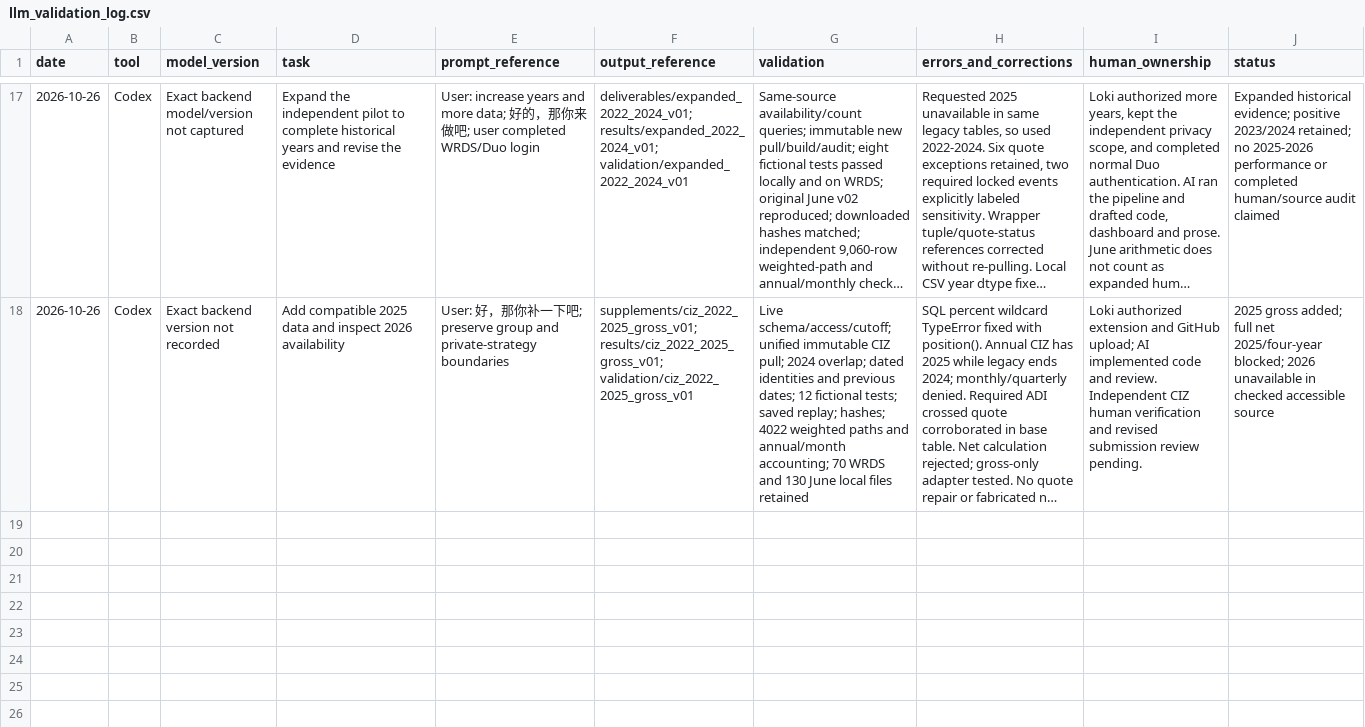
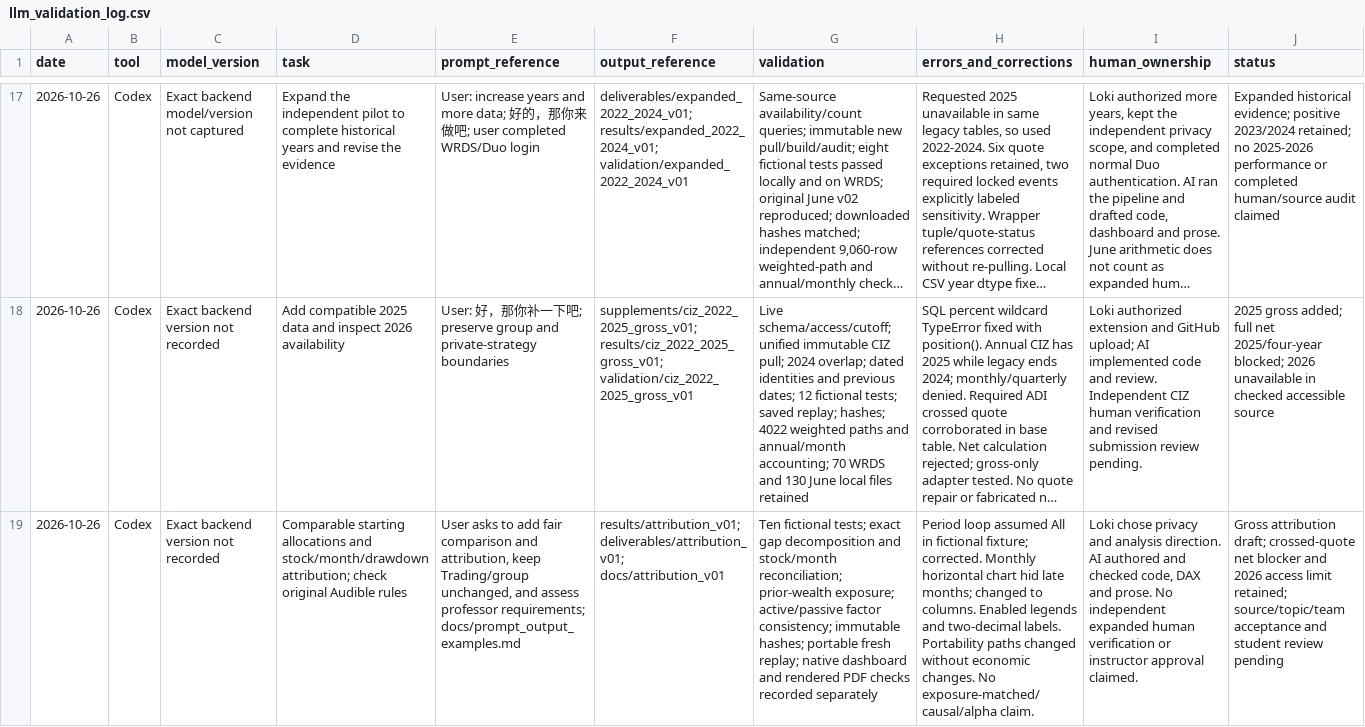
Before and after one commit to Lengwinex9xLok/audible-semiconductor-data-quality, a CSV file: docs/llm_validation_log.csv, drawn as a sheet; only a part is shown, gaps mark what is left out; long unchanged cells end in …; the diff names each change by its address in the sheet, - before the commit and + after, or states it on an @@ line.

Commit message:
Add matched-allocation comparisons, return attribution, and Audible rubric review

```diff
--- a/docs/llm_validation_log.csv
+++ b/docs/llm_validation_log.csv
+row 19: 2026-10-26 | Codex | Exact backend version not recorded | Comparable starting allocations and stock/month/drawdown attribution; check original Audible rules | User asks to add fair comparison and attribution, keep Trading/group unchanged, and assess professor requirements; docs/prompt_output_examples.md | results/attribution_v01; deliverables/attribution_v01; docs/attribution_v01 | Ten fictional tests; exact gap decomposition and stock/month reconciliation; prior-wealth exposure; active/passive factor consistency; immutable hashes; portable fresh replay; native dashboard and rendered PDF checks recorded separately | Period loop assumed All in fictional fixture; corrected. Monthly horizontal chart hid late months; changed to columns. Enabled legends and two-decimal labels. Portability paths changed without economic changes. No exposure-matched/causal/alpha claim. | Loki chose privacy and analysis direction. AI authored and checked code, DAX and prose. No independent expanded human verification or instructor approval claimed. | Gross attribution draft; crossed-quote net blocker and 2026 access limit retained; source/topic/team acceptance and student review pending
```
Also changed, not shown: 26 other files.
